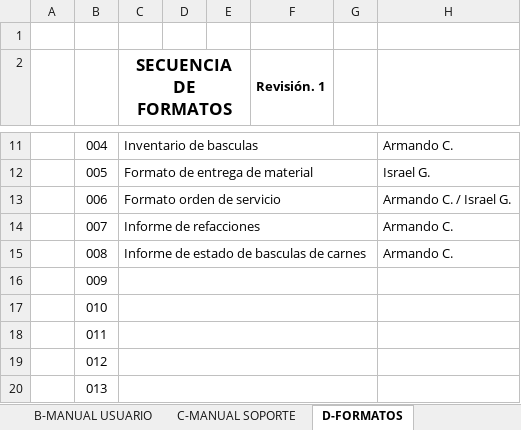
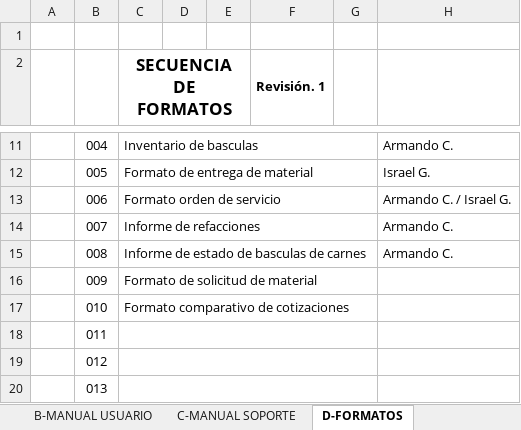
Before and after one commit to soporteccfn/Nomenclatura, an Excel workbook: 099. SECUENCIA DE DOCUMENTACION.xlsx, sheet D-FORMATOS, drawn as a sheet; only a part is shown, gaps mark what is left out; values as stored, in another font and other column widths than the file's, no borders; charts and pictures not drawn; the diff names each change by its address in the sheet, - before the commit and + after, or states it on an @@ line.

Commit message:
ANEXO DE FORMATOS

```diff
--- a/099. SECUENCIA DE DOCUMENTACION.xlsx (sheet D-FORMATOS)
+++ b/099. SECUENCIA DE DOCUMENTACION.xlsx (sheet D-FORMATOS)
-C16 (SECUENCIA DE FORMATOS): (empty)
+C16 (SECUENCIA DE FORMATOS): Formato de solicitud de material
-C17 (SECUENCIA DE FORMATOS): (empty)
+C17 (SECUENCIA DE FORMATOS): Formato comparativo de cotizaciones
```
